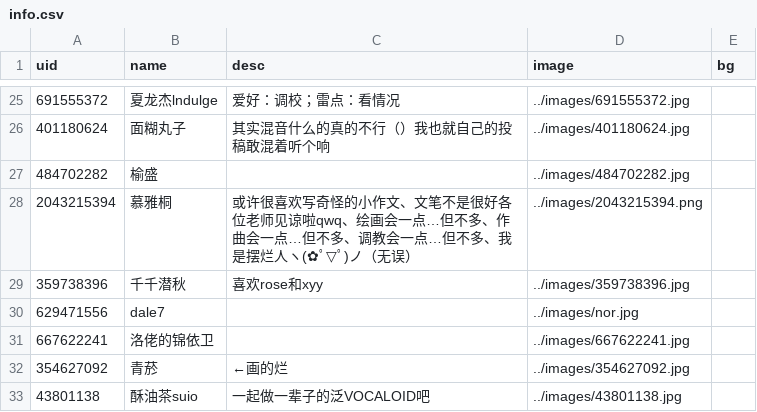
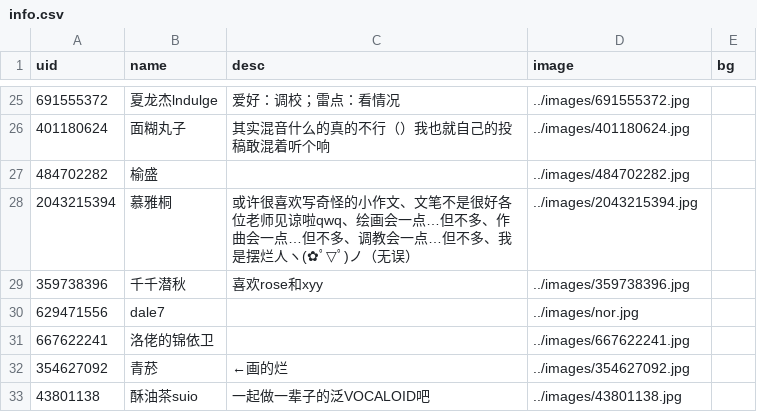
Before and after one commit to PRISMNOTE/PRISMNOTE.github.io, a CSV file: members/info.csv, drawn as a sheet; only a part is shown, gaps mark what is left out.

```diff
--- a/members/info.csv
+++ b/members/info.csv
@@ -27,3 +27,3 @@ uid,name,desc,image,bg
 484702282,榆盛,,../images/484702282.jpg,
-2043215394,慕雅桐,或许很喜欢写奇怪的小作文、文笔不是很好各位老师见谅啦qwq、绘画会一点…但不多、作曲会一点…但不多、调教会一点…但不多、我是摆烂人ヽ(✿ﾟ▽ﾟ)ノ（无误）,../images/2043215394.png,
+2043215394,慕雅桐,或许很喜欢写奇怪的小作文、文笔不是很好各位老师见谅啦qwq、绘画会一点…但不多、作曲会一点…但不多、调教会一点…但不多、我是摆烂人ヽ(✿ﾟ▽ﾟ)ノ（无误）,../images/2043215394.jpg,
 359738396,千千潜秋,喜欢rose和xyy,../images/359738396.jpg,
```
Also changed, not shown: 1 other file.
